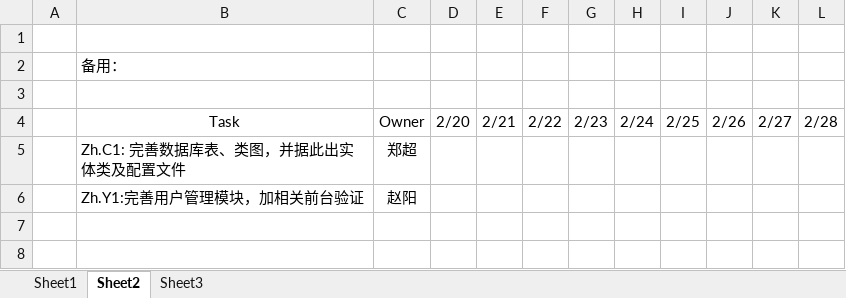
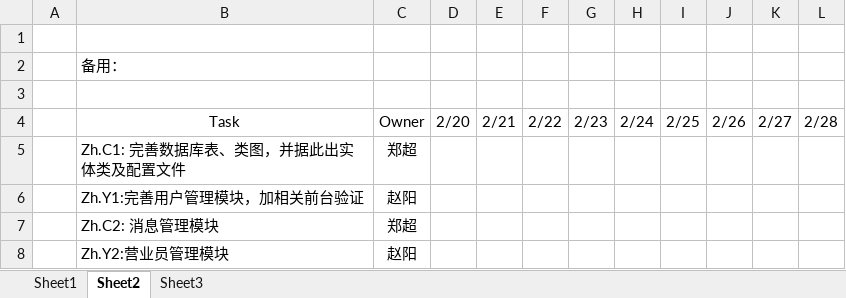
Before and after one commit to kate2014/jiuzhoumarketing, an Excel workbook: 项目进度/环渤海项目安排进度.xlsx, sheet Sheet2, drawn as a sheet; values as stored, in another font and other column widths than the file's, no borders; charts and pictures not drawn; the diff names each change by its address in the sheet, - before the commit and + after, or states it on an @@ line.

```diff
--- a/项目进度/环渤海项目安排进度.xlsx (sheet Sheet2)
+++ b/项目进度/环渤海项目安排进度.xlsx (sheet Sheet2)
+row 7:  | Zh.C2: 消息管理模块 | 郑超
+row 8:  | Zh.Y2:营业员管理模块 | 赵阳
```
Also changed, not shown: charts or pictures.
